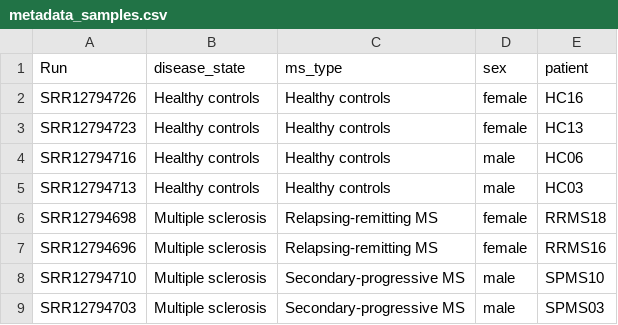
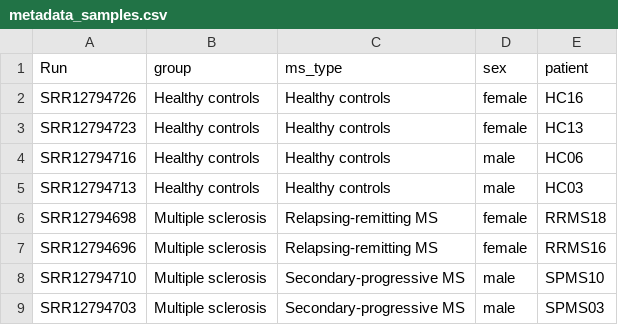
Before and after one commit to G-Molano-LA/circrna-workflow, a CSV file: docs/metadata_samples.csv, drawn as a sheet.

```diff
--- a/docs/metadata_samples.csv
+++ b/docs/metadata_samples.csv
@@ -1,2 +1,2 @@
-"Run","disease_state","ms_type","sex","patient"
+"Run","group","ms_type","sex","patient"
 "SRR12794726","Healthy controls","Healthy controls","female","HC16"
```
Also changed, not shown: 3 other files.
